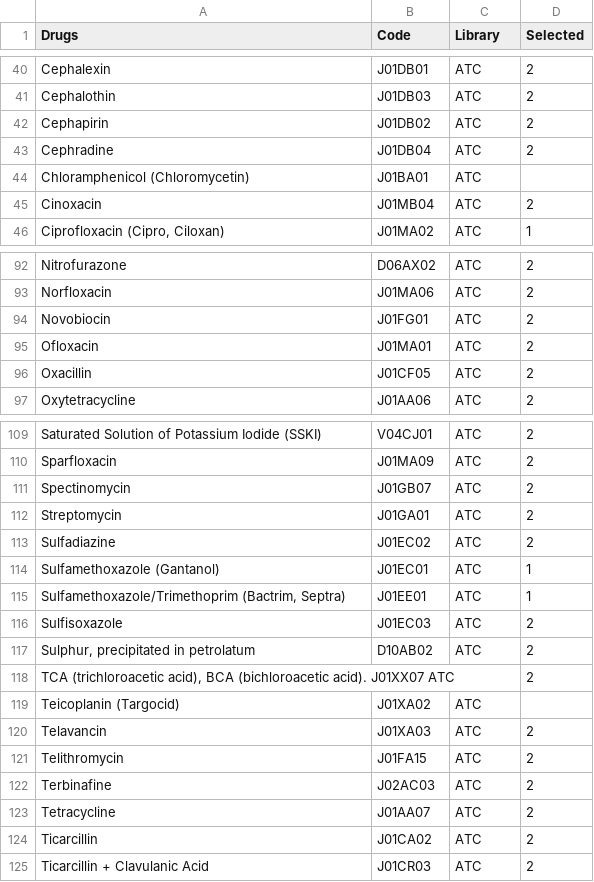
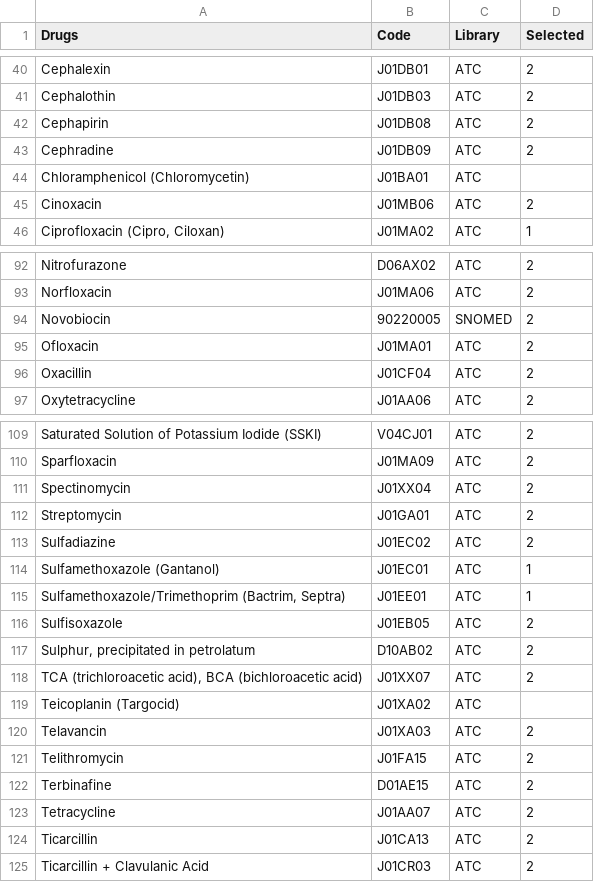
Before and after one commit to EstebanGarciaG/ISARIC_CORE_CRF_test, a CSV file: ICC 1/ICC 1.0.1/lists/drugs/Antibiotics.csv, drawn as a sheet; only a part is shown, gaps mark what is left out; the diff covers the shown part only.

```diff
--- a/ICC 1/ICC 1.0.1/lists/drugs/Antibiotics.csv
+++ b/ICC 1/ICC 1.0.1/lists/drugs/Antibiotics.csv
@@ -42,2 +42,2 @@ Cephalothin                                    ,J01DB03  ,ATC,2
-Cephapirin                                     ,J01DB02  ,ATC,2
-Cephradine                                     ,J01DB04  ,ATC,2
+Cephapirin,J01DB08,ATC,2
+Cephradine,J01DB09,ATC,2
@@ -45 +45 @@ Chloramphenicol (Chloromycetin)               , J01BA01 , ATC     ,
-Cinoxacin                                      ,J01MB04  ,ATC,2
+Cinoxacin,J01MB06,ATC,2
@@ -94 +94 @@ Norfloxacin                                    ,J01MA06  ,ATC,2
-Novobiocin                                     ,J01FG01  ,ATC,2
+Novobiocin,90220005,SNOMED,2
@@ -96 +96 @@ Ofloxacin                                      ,J01MA01  ,ATC,2
-Oxacillin                                      ,J01CF05  ,ATC,2
+Oxacillin,J01CF04,ATC,2
@@ -111 +111 @@ Sparfloxacin                                   ,J01MA09  ,ATC,2
-Spectinomycin                                  ,J01GB07  ,ATC,2
+Spectinomycin,J01XX04,ATC,2
@@ -115,2 +115,2 @@ Sulfamethoxazole (Gantanol)                        , J01EC01 , ATC     ,1
 "Sulfamethoxazole/Trimethoprim (Bactrim, Septra)    ", J01EE01  , ATC     ,1
-Sulfisoxazole                                  ,J01EC03  ,ATC,2
+Sulfisoxazole,J01EB05,ATC,2
@@ -118,2 +118,2 @@ Sulfisoxazole                                  ,J01EC03  ,ATC,2
-"TCA (trichloroacetic acid), BCA (bichloroacetic acid). J01XX07 ATC",,,2
+"TCA (trichloroacetic acid), BCA (bichloroacetic acid)",J01XX07,ATC,2
 Teicoplanin (Targocid)                        , J01XA02 , ATC     ,
@@ -122 +122 @@ Telithromycin                                  ,J01FA15  ,ATC,2
-Terbinafine                                    ,J02AC03  ,ATC,2
+Terbinafine,D01AE15,ATC,2
@@ -124 +124 @@ Tetracycline                                   ,J01AA07  ,ATC,2
-Ticarcillin                                    ,J01CA02  ,ATC,2
+Ticarcillin,J01CA13,ATC,2
```
Also changed, not shown: 17 edited cells elsewhere in this file, ICC 1/ICC 1.0.1/lists/pathogens/Other.csv.
